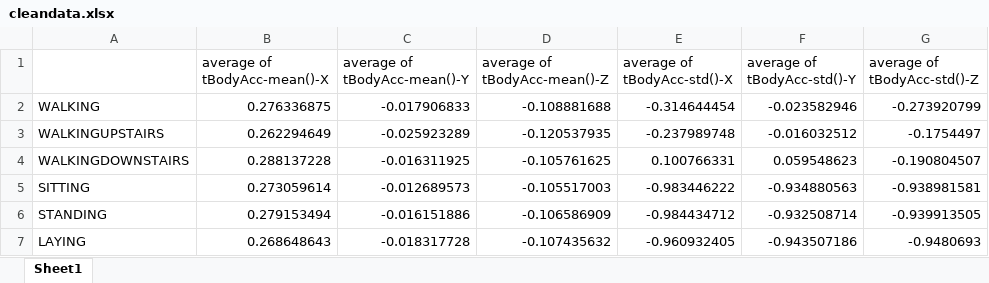
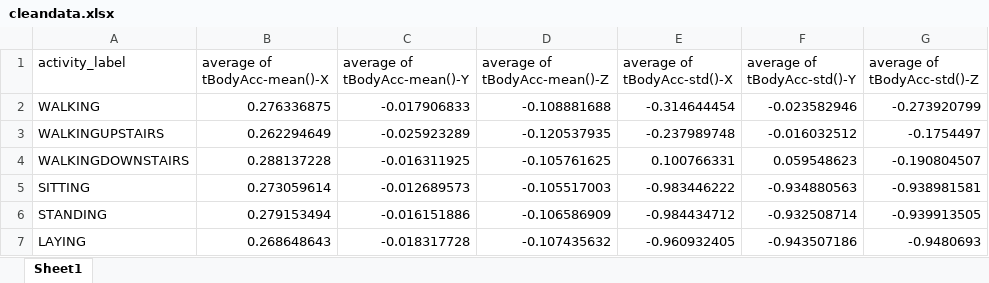
Before and after one commit to tiandiao123/cleaning_and_getting_data, an Excel workbook: cleandata.xlsx, sheet Sheet1, drawn as a sheet; only a part is shown; values as stored, in another font and other column widths than the file's, no borders; the diff names each change by its address in the sheet, - before the commit and + after, or states it on an @@ line.

```diff
--- a/cleandata.xlsx (sheet Sheet1)
+++ b/cleandata.xlsx (sheet Sheet1)
-A1: (empty)
+A1: activity_label
```
Also changed, not shown: 2 other files.
